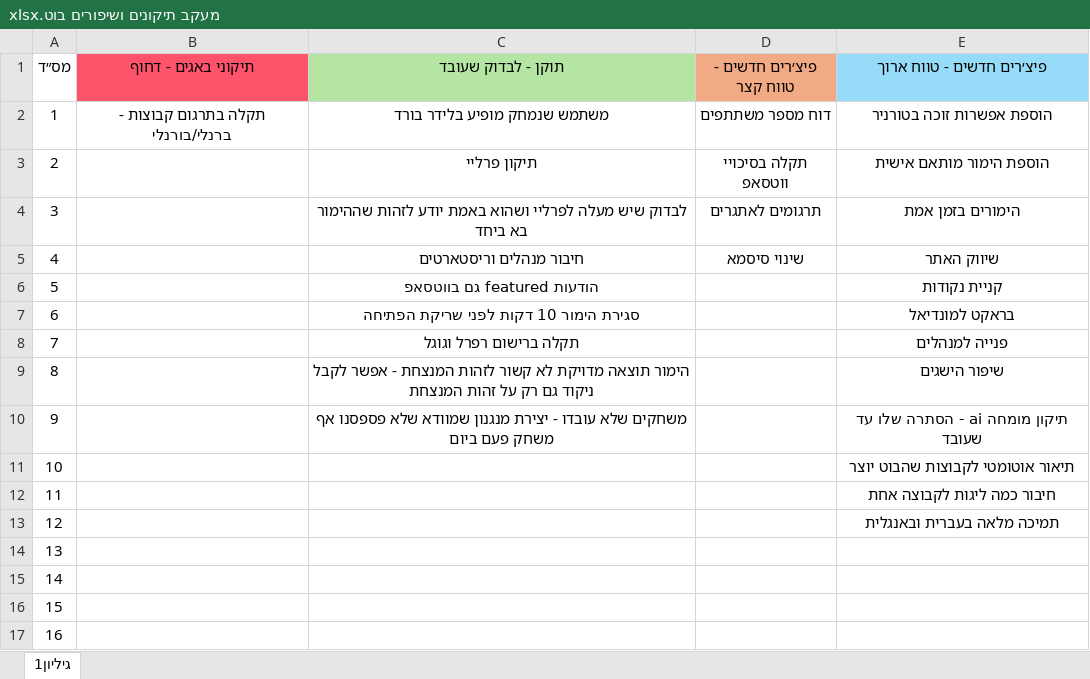
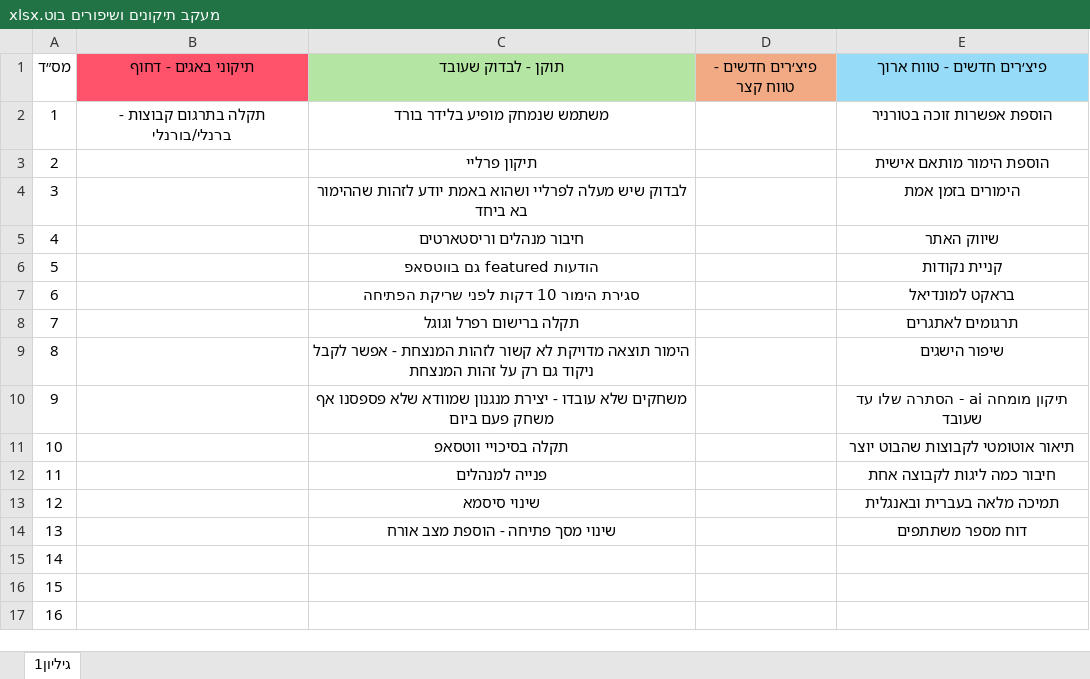
Before and after one commit to dordavidm8/bet-joy-league-hub, an Excel workbook: מעקב תיקונים ושיפורים בוט.xlsx, sheet גיליון1, drawn as a sheet; only a part is shown; values as stored, in another font and other column widths than the file's, no borders; the diff names each change by its address in the sheet, - before the commit and + after, or states it on an @@ line.

```diff
--- a/מעקב תיקונים ושיפורים בוט.xlsx (sheet גיליון1)
+++ b/מעקב תיקונים ושיפורים בוט.xlsx (sheet גיליון1)
-D2 (פיצ׳רים חדשים - טווח קצר): דוח מספר משתתפים
+D2 (פיצ׳רים חדשים - טווח קצר): (empty)
-D3 (פיצ׳רים חדשים - טווח קצר): תקלה בסיכויי ווטסאפ
+D3 (פיצ׳רים חדשים - טווח קצר): (empty)
-D4 (פיצ׳רים חדשים - טווח קצר): תרגומים לאתגרים
+D4 (פיצ׳רים חדשים - טווח קצר): (empty)
-D5 (פיצ׳רים חדשים - טווח קצר): שינוי סיסמא
+D5 (פיצ׳רים חדשים - טווח קצר): (empty)
-E8 (פיצ׳רים חדשים - טווח ארוך): פנייה למנהלים
+E8 (פיצ׳רים חדשים - טווח ארוך): תרגומים לאתגרים
-C11 (תוקן - לבדוק שעובד): (empty)
+C11 (תוקן - לבדוק שעובד): תקלה בסיכויי ווטסאפ
-C12 (תוקן - לבדוק שעובד): (empty)
+C12 (תוקן - לבדוק שעובד): פנייה למנהלים
-C13 (תוקן - לבדוק שעובד): (empty)
+C13 (תוקן - לבדוק שעובד): שינוי סיסמא
-C14 (תוקן - לבדוק שעובד): (empty)
+C14 (תוקן - לבדוק שעובד): שינוי מסך פתיחה - הוספת מצב אורח
-E14 (פיצ׳רים חדשים - טווח ארוך): (empty)
+E14 (פיצ׳רים חדשים - טווח ארוך): דוח מספר משתתפים
```
Also changed, not shown: 2 other files.
